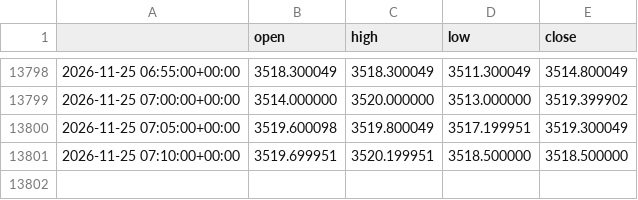
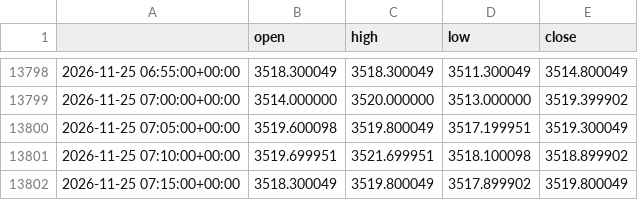
Before and after one commit to cms2nd/ftmo-sim-test, a CSV file: data/XAUUSD_5m.csv, drawn as a sheet; only a part is shown, gaps mark what is left out.

```diff
--- a/data/XAUUSD_5m.csv
+++ b/data/XAUUSD_5m.csv
@@ -13800,2 +13800,3 @@
 2026-11-25 07:05:00+00:00,3519.600098,3519.800049,3517.199951,3519.300049
-2026-11-25 07:10:00+00:00,3519.699951,3520.199951,3518.500000,3518.500000
+2026-11-25 07:10:00+00:00,3519.699951,3521.699951,3518.100098,3518.899902
+2026-11-25 07:15:00+00:00,3518.300049,3519.800049,3517.899902,3519.800049
```
Also changed, not shown: 6 other files.
